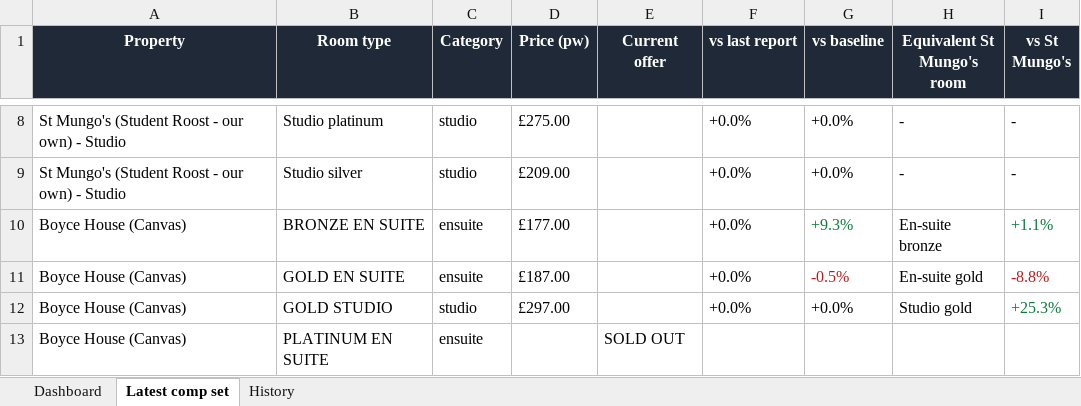
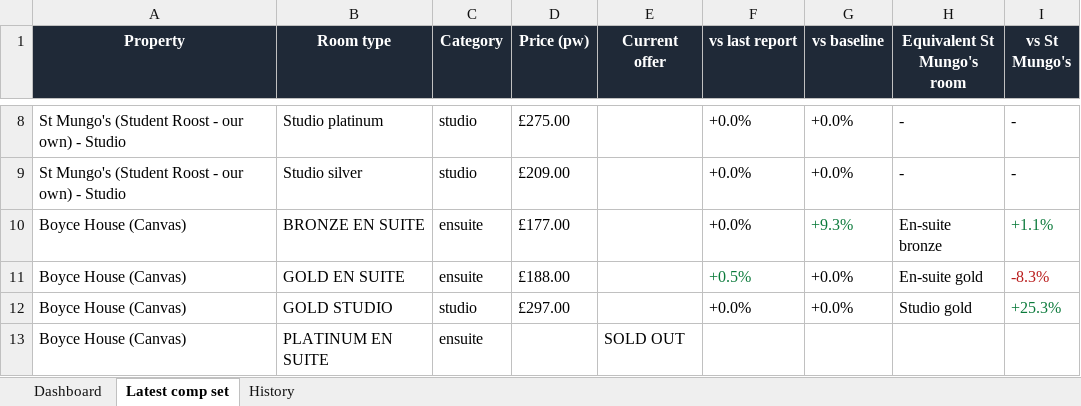
Before and after one commit to markAitcheson/St-Mungo-s, an Excel workbook: data/latest_comp_set.xlsx, sheet Latest comp set, drawn as a sheet; only a part is shown, gaps mark what is left out; values as stored, in another font and other column widths than the file's, no borders; the diff names each change by its address in the sheet, - before the commit and + after, or states it on an @@ line.

```diff
--- a/data/latest_comp_set.xlsx (sheet Latest comp set)
+++ b/data/latest_comp_set.xlsx (sheet Latest comp set)
-D11 (Price (pw)): £187.00
+D11 (Price (pw)): £188.00
-F11 (vs last report): +0.0%
+F11 (vs last report): +0.5%
-F11 text colour: black
+F11 text colour: #0B7A3B
-G11 (vs baseline): -0.5%
+G11 (vs baseline): +0.0%
-G11 text colour: #B91C1C
+G11 text colour: black
-I11 (vs St Mungo's): -8.8%
+I11 (vs St Mungo's): -8.3%
```
Also changed, not shown: sheet History, sheet Dashboard, 1 other file.
